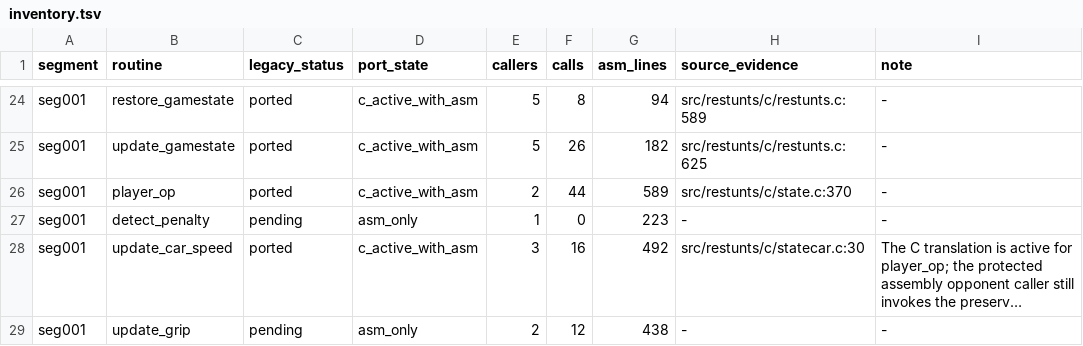
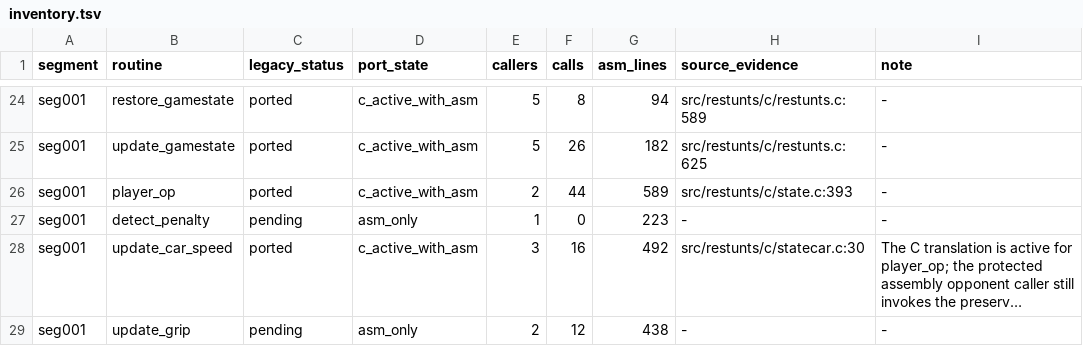
Before and after one commit to CommonLoon102/restunts4d, a TSV file: src/restunts/porting/inventory.tsv, drawn as a sheet; only a part is shown, gaps mark what is left out; long unchanged cells end in ….

```diff
--- a/src/restunts/porting/inventory.tsv
+++ b/src/restunts/porting/inventory.tsv
@@ -25,3 +25,3 @@ seg001	restore_gamestate	ported	c_active_with_asm	5	8	94	src/restunts/c/restunts
 seg001	update_gamestate	ported	c_active_with_asm	5	26	182	src/restunts/c/restunts.c:625	-
-seg001	player_op	ported	c_active_with_asm	2	44	589	src/restunts/c/state.c:370	-
+seg001	player_op	ported	c_active_with_asm	2	44	589	src/restunts/c/state.c:393	-
 seg001	detect_penalty	pending	asm_only	1	0	223	-	-
```
Also changed, not shown: 3 other files.
